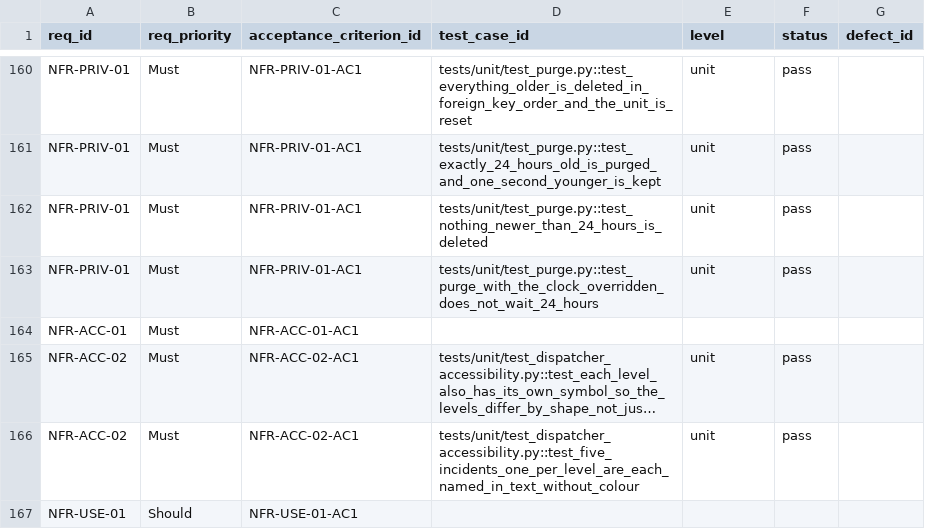
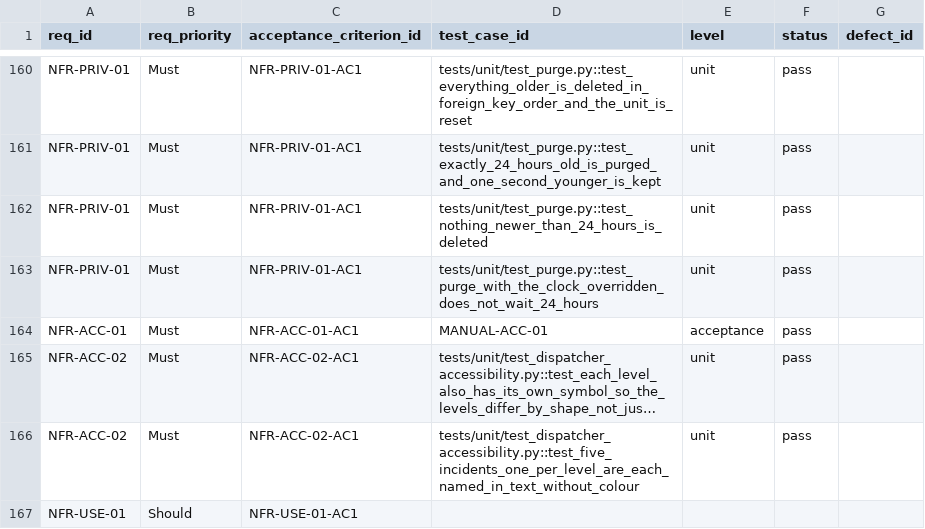
Before and after one commit to DranzerZERogue56/disaster-response-coordination, a CSV file: docs/traceability.csv, drawn as a sheet; only a part is shown, gaps mark what is left out; long unchanged cells end in …; the diff names each change by its address in the sheet, - before the commit and + after, or states it on an @@ line.

```diff
--- a/docs/traceability.csv
+++ b/docs/traceability.csv
-D164 (test_case_id): (empty)
+D164 (test_case_id): MANUAL-ACC-01
-E164 (level): (empty)
+E164 (level): acceptance
-F164 (status): (empty)
+F164 (status): pass
```
Also changed, not shown: 5 other files.
